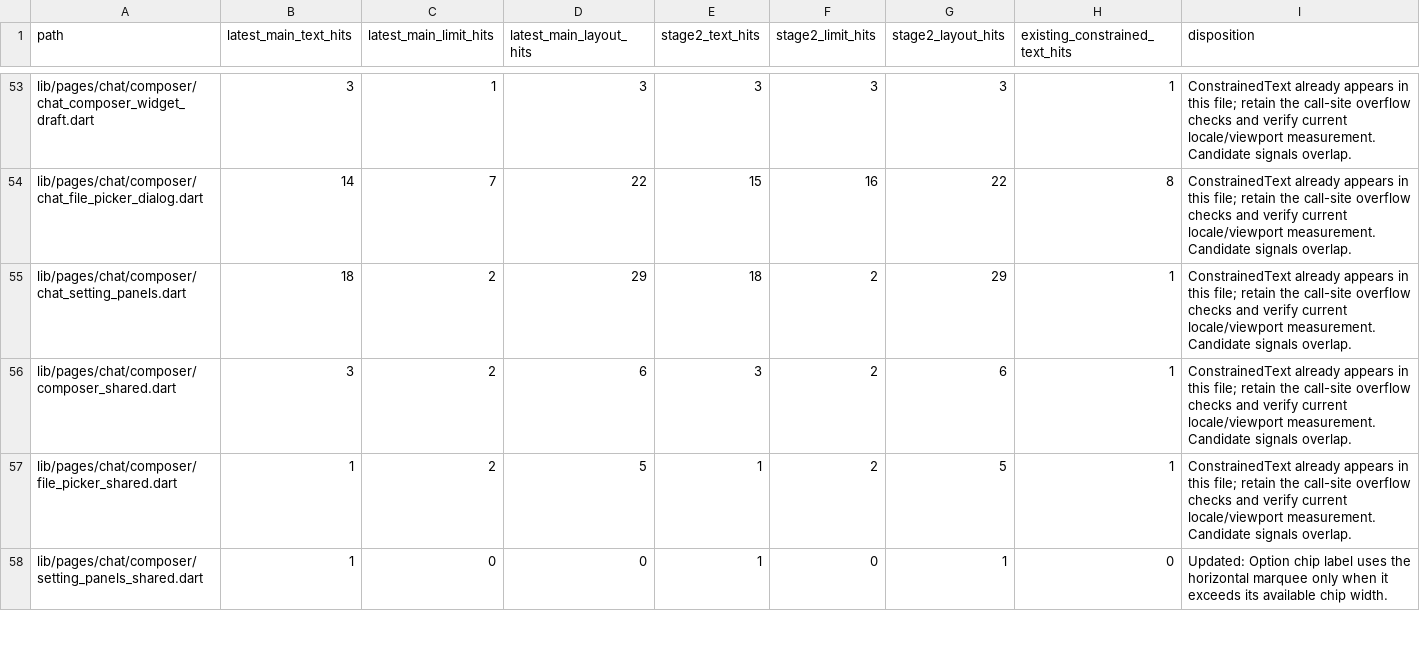
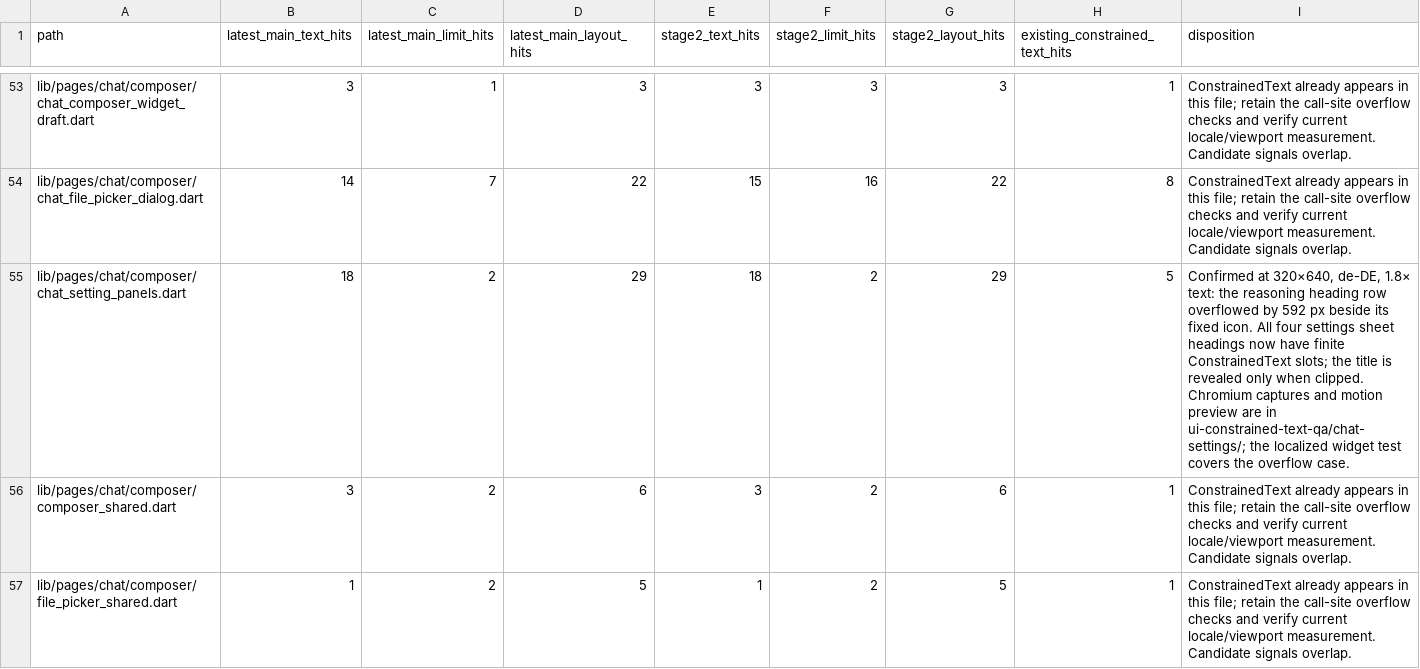
Before and after one commit to JohnXu22786/Stroom, a CSV file: docs/ui-constrained-text-inventory.csv, drawn as a sheet; only a part is shown, gaps mark what is left out; the shorter side is filled out with more unchanged rows.

Commit message:
fix(chat): constrain settings sheet headings (#2021)

```diff
--- a/docs/ui-constrained-text-inventory.csv
+++ b/docs/ui-constrained-text-inventory.csv
@@ -54,3 +54,3 @@ lib/pages/chat/composer/chat_composer_widget_draft.dart,3,1,3,3,3,3,1,Constraine
 lib/pages/chat/composer/chat_file_picker_dialog.dart,14,7,22,15,16,22,8,ConstrainedText already appears in this file; retain the call-site overflow checks and verify current locale/viewport measurement. Candidate signals overlap.
-lib/pages/chat/composer/chat_setting_panels.dart,18,2,29,18,2,29,1,ConstrainedText already appears in this file; retain the call-site overflow checks and verify current locale/viewport measurement. Candidate signals overlap.
+lib/pages/chat/composer/chat_setting_panels.dart,18,2,29,18,2,29,5,"Confirmed at 320×640, de-DE, 1.8× text: the reasoning heading row overflowed by 592 px beside its fixed icon. All four settings sheet headings now have finite ConstrainedText slots; the title is revealed only when clipped. Chromium captures and motion preview are in ui-constrained-text-qa/chat-settings/; the localized widget test covers the overflow case."
 lib/pages/chat/composer/composer_shared.dart,3,2,6,3,2,6,1,ConstrainedText already appears in this file; retain the call-site overflow checks and verify current locale/viewport measurement. Candidate signals overlap.
```
Also changed, not shown: 6 other files.
